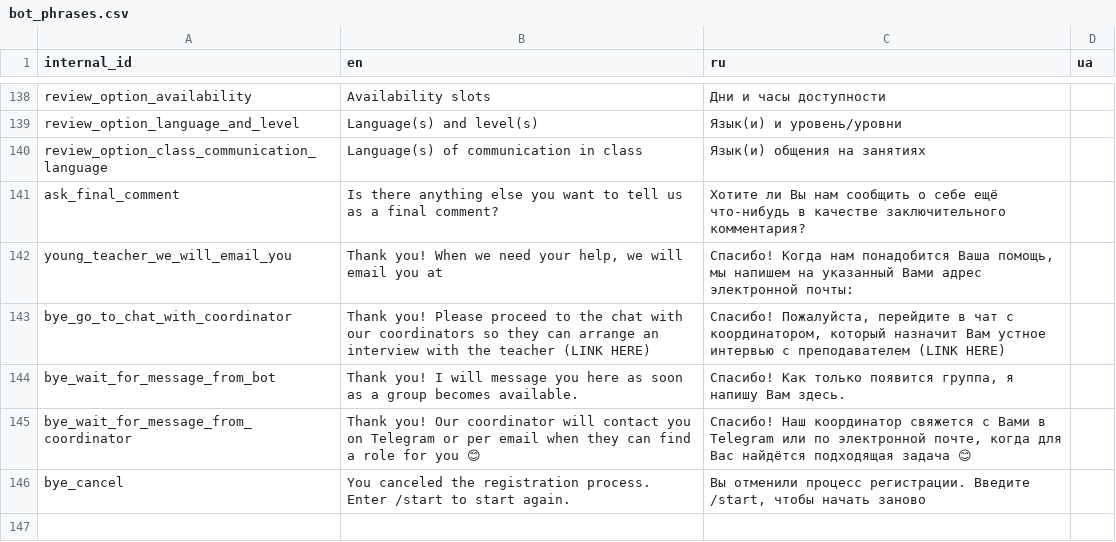
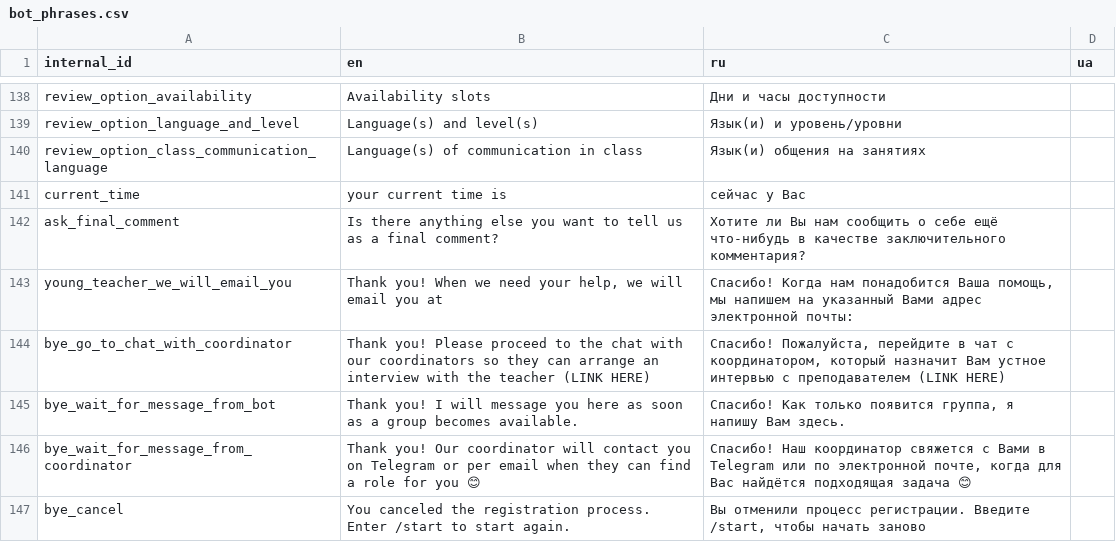
Before and after one commit to samanthasgroup/samanthas-telegram-bot, a CSV file: data/bot_phrases.csv, drawn as a sheet; only a part is shown, gaps mark what is left out; the diff names each change by its address in the sheet, - before the commit and + after, or states it on an @@ line.

Commit message:
include current time in timezone in review

```diff
--- a/data/bot_phrases.csv
+++ b/data/bot_phrases.csv
+row 141: current_time | your current time is | сейчас у Вас
```
Also changed, not shown: 1 other file.
